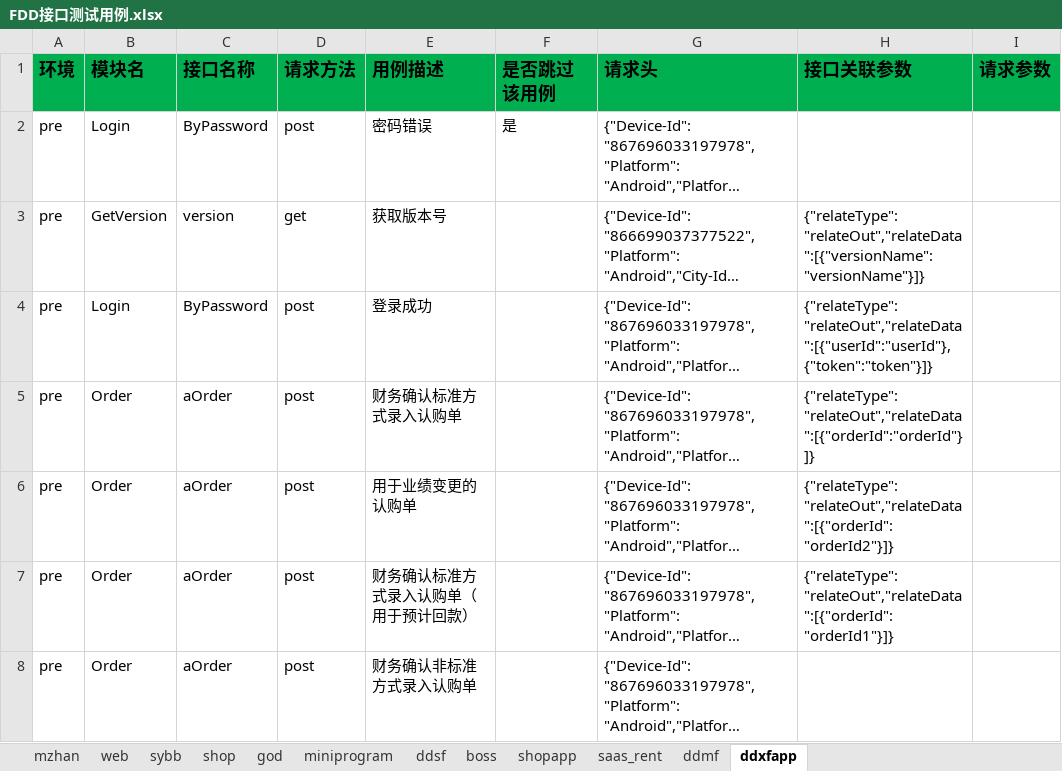
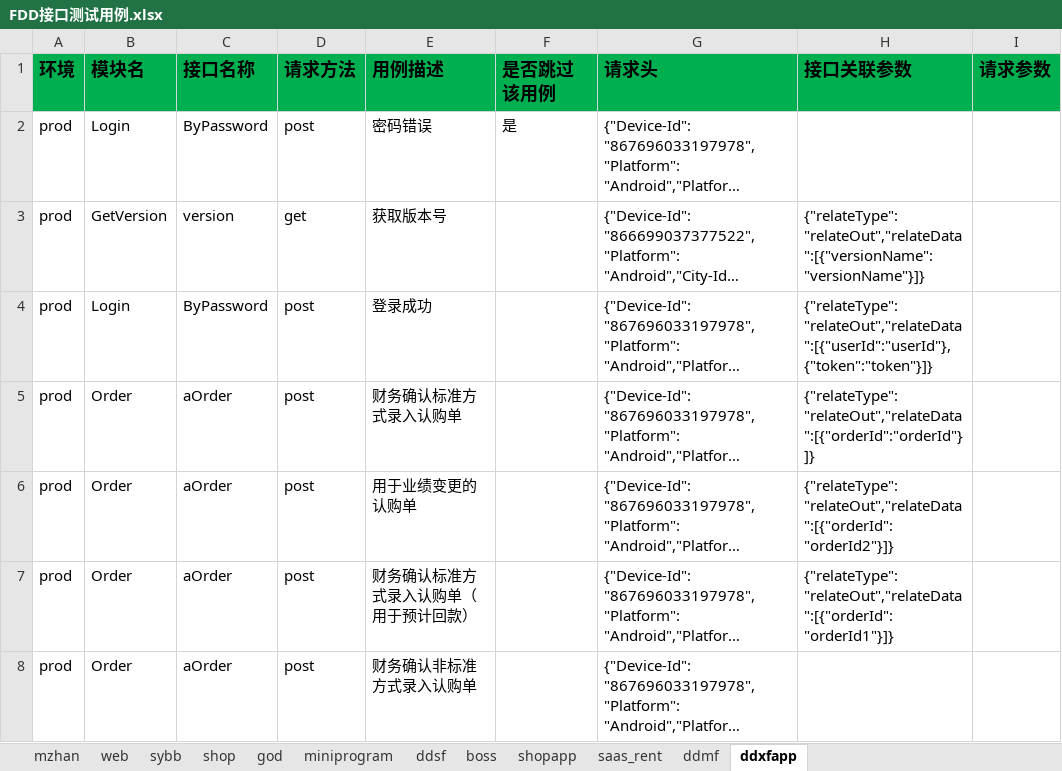
Before and after one commit to zhangdalao/Online-Inspection-New, an Excel workbook: data/FDD接口测试用例.xlsx, sheet ddxfapp, drawn as a sheet; only a part is shown; long unchanged cells end in …; values as stored, in another font and other column widths than the file's, no borders; the diff covers the shown part only; the diff names each change by its address in the sheet, - before the commit and + after, or states it on an @@ line.

```diff
--- a/data/FDD接口测试用例.xlsx (sheet ddxfapp)
+++ b/data/FDD接口测试用例.xlsx (sheet ddxfapp)
-A2:A8 (环境): pre
+A2:A8 (环境): prod
```
Also changed, not shown: other rows of this sheet, 16 other files.
